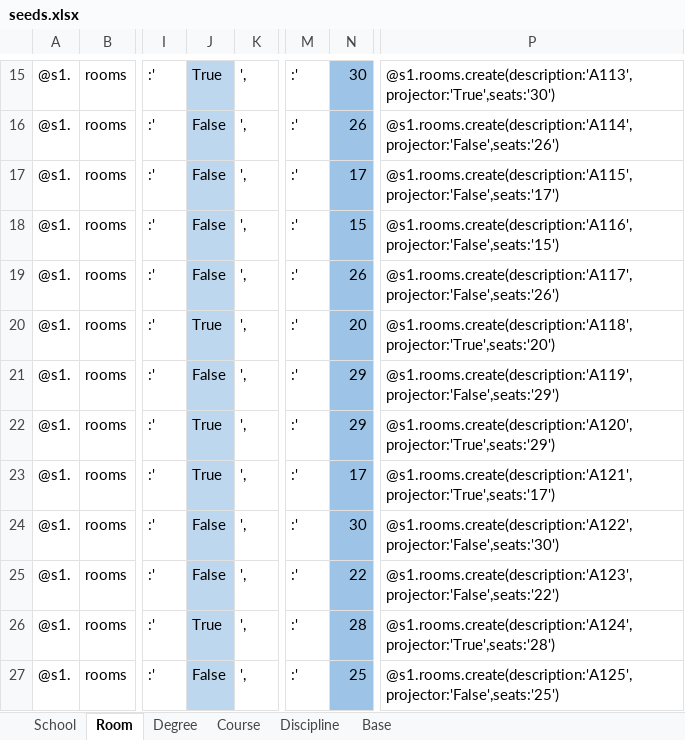
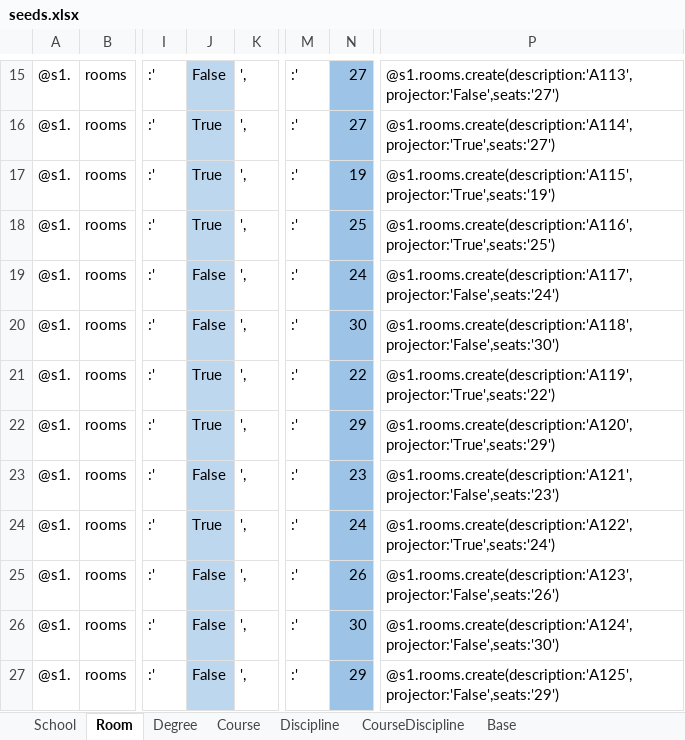
Before and after one commit to PF2000/IoTWebApiDOCS, an Excel workbook: Seeds/seeds.xlsx, sheet Room, drawn as a sheet; only a part is shown, gaps mark what is left out; values as stored, in another font and other column widths than the file's, no borders; the diff covers the shown part only; the diff names each change by its address in the sheet, - before the commit and + after, or states it on an @@ line.

```diff
--- a/Seeds/seeds.xlsx (sheet Room)
+++ b/Seeds/seeds.xlsx (sheet Room)
+sheet tab: CourseDiscipline
-J15: True
+J15: False
-N15: 30
+N15: 27
-P15: @s1.rooms.create(description:'A113',projector:'True',seats:'30')
+P15: @s1.rooms.create(description:'A113',projector:'False',seats:'27')
-J16:J18: False
+J16:J18: True
-N16: 26
+N16: 27
-P16: @s1.rooms.create(description:'A114',projector:'False',seats:'26')
+P16: @s1.rooms.create(description:'A114',projector:'True',seats:'27')
-N17: 17
+N17: 19
-P17: @s1.rooms.create(description:'A115',projector:'False',seats:'17')
+P17: @s1.rooms.create(description:'A115',projector:'True',seats:'19')
-N18: 15
+N18: 25
-P18: @s1.rooms.create(description:'A116',projector:'False',seats:'15')
+P18: @s1.rooms.create(description:'A116',projector:'True',seats:'25')
-N19: 26
+N19: 24
-P19: @s1.rooms.create(description:'A117',projector:'False',seats:'26')
+P19: @s1.rooms.create(description:'A117',projector:'False',seats:'24')
-J20: True
+J20: False
-N20: 20
+N20: 30
-P20: @s1.rooms.create(description:'A118',projector:'True',seats:'20')
+P20: @s1.rooms.create(description:'A118',projector:'False',seats:'30')
-J21: False
+J21: True
-N21: 29
+N21: 22
-P21: @s1.rooms.create(description:'A119',projector:'False',seats:'29')
+P21: @s1.rooms.create(description:'A119',projector:'True',seats:'22')
-J23: True
+J23: False
-N23: 17
+N23: 23
-P23: @s1.rooms.create(description:'A121',projector:'True',seats:'17')
+P23: @s1.rooms.create(description:'A121',projector:'False',seats:'23')
-J24: False
+J24: True
-N24: 30
+N24: 24
-P24: @s1.rooms.create(description:'A122',projector:'False',seats:'30')
+P24: @s1.rooms.create(description:'A122',projector:'True',seats:'24')
-N25: 22
+N25: 26
-P25: @s1.rooms.create(description:'A123',projector:'False',seats:'22')
+P25: @s1.rooms.create(description:'A123',projector:'False',seats:'26')
-J26: True
+J26: False
-N26: 28
+N26: 30
-P26: @s1.rooms.create(description:'A124',projector:'True',seats:'28')
+P26: @s1.rooms.create(description:'A124',projector:'False',seats:'30')
-N27: 25
+N27: 29
-P27: @s1.rooms.create(description:'A125',projector:'False',seats:'25')
+P27: @s1.rooms.create(description:'A125',projector:'False',seats:'29')
```
Also changed, not shown: 359 edited cells elsewhere in this sheet, sheet Discipline, sheet Course.
